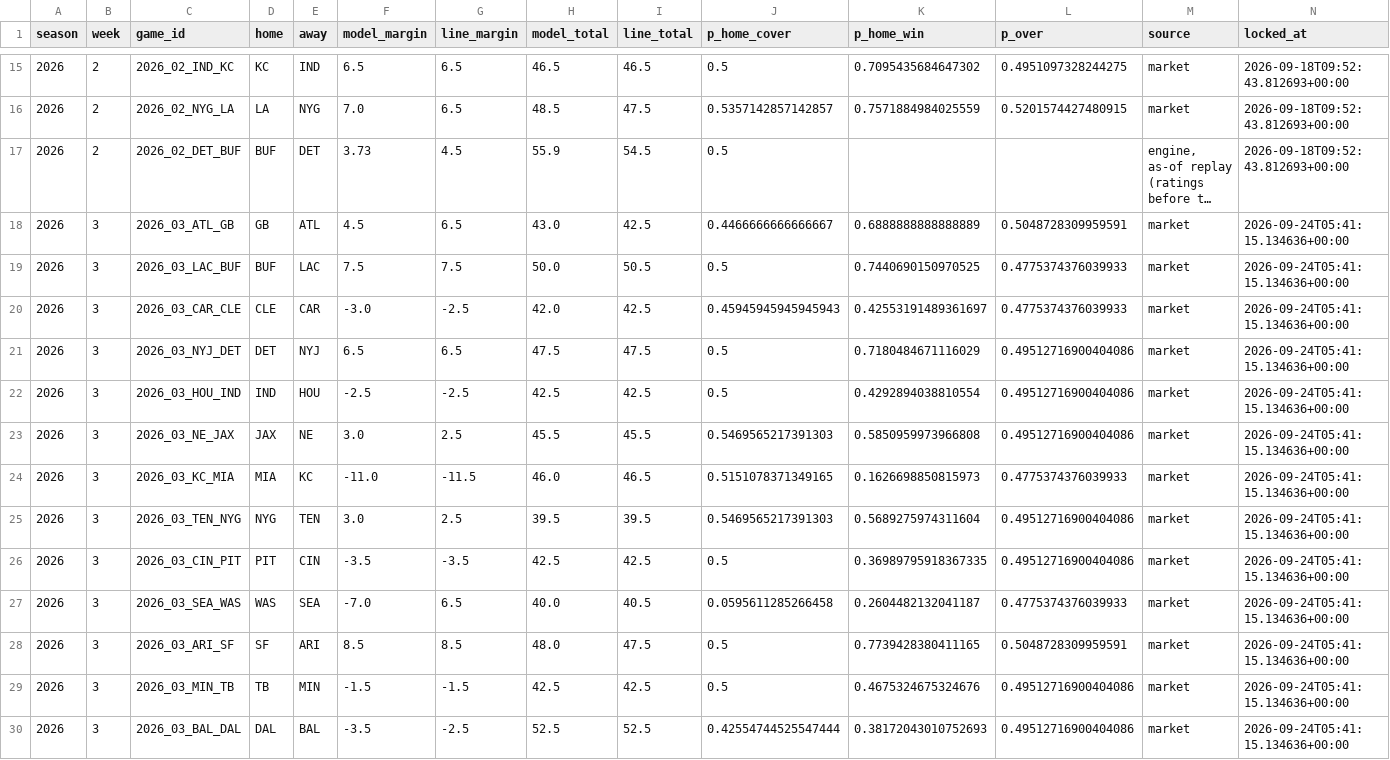
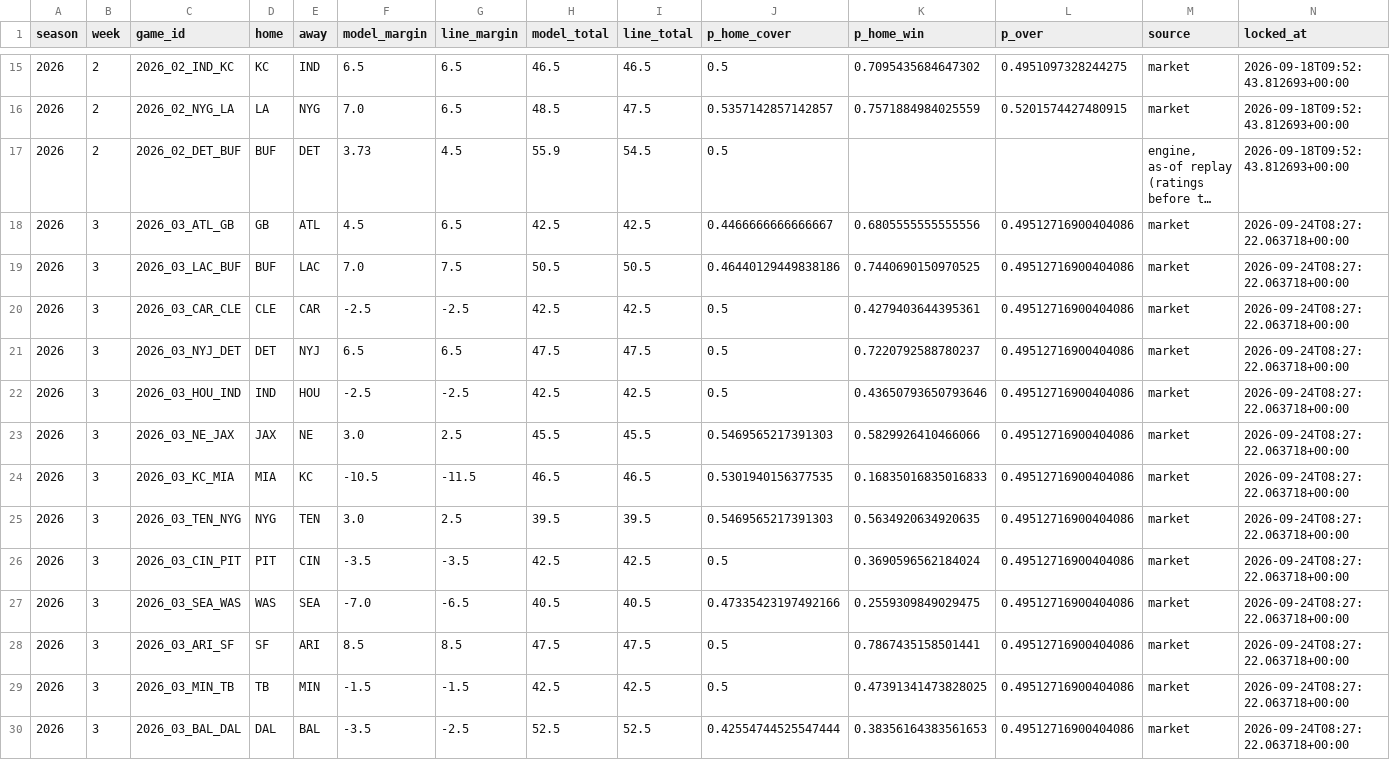
Before and after one commit to jnbrooker/recyards, a CSV file: pickem/model_games.csv, drawn as a sheet; only a part is shown, gaps mark what is left out; long unchanged cells end in …; the diff covers the shown part only; the diff names each change by its address in the sheet, - before the commit and + after, or states it on an @@ line.

Commit message:
Merge branch 'main' of https://github.com/jnbrooker/recyards
# Conflicts:
#	pickem/cards.csv
#	pickem/model_games.csv

```diff
--- a/pickem/model_games.csv
+++ b/pickem/model_games.csv
-H18 (model_total): 43.0
+H18 (model_total): 42.5
-K18 (p_home_win): 0.6888888888888889
+K18 (p_home_win): 0.6805555555555556
-L18 (p_over): 0.5048728309959591
+L18 (p_over): 0.49512716900404086
-N18:N30 (locked_at): 2026-09-24T05:41:15.134636+00:00
+N18:N30 (locked_at): 2026-09-24T08:27:22.063718+00:00
-F19 (model_margin): 7.5
+F19 (model_margin): 7.0
-H19 (model_total): 50.0
+H19 (model_total): 50.5
-J19 (p_home_cover): 0.5
+J19 (p_home_cover): 0.46440129449838186
-L19:L20 (p_over): 0.4775374376039933
+L19:L20 (p_over): 0.49512716900404086
-F20 (model_margin): -3.0
+F20 (model_margin): -2.5
-H20 (model_total): 42.0
+H20 (model_total): 42.5
-J20 (p_home_cover): 0.45945945945945943
+J20 (p_home_cover): 0.5
-K20 (p_home_win): 0.42553191489361697
+K20 (p_home_win): 0.4279403644395361
-K21 (p_home_win): 0.7180484671116029
+K21 (p_home_win): 0.7220792588780237
-K22 (p_home_win): 0.4292894038810554
+K22 (p_home_win): 0.43650793650793646
-K23 (p_home_win): 0.5850959973966808
+K23 (p_home_win): 0.5829926410466066
-F24 (model_margin): -11.0
+F24 (model_margin): -10.5
-H24 (model_total): 46.0
+H24 (model_total): 46.5
-J24 (p_home_cover): 0.5151078371349165
+J24 (p_home_cover): 0.5301940156377535
-K24 (p_home_win): 0.1626698850815973
+K24 (p_home_win): 0.16835016835016833
-L24 (p_over): 0.4775374376039933
+L24 (p_over): 0.49512716900404086
-K25 (p_home_win): 0.5689275974311604
+K25 (p_home_win): 0.5634920634920635
-K26 (p_home_win): 0.36989795918367335
+K26 (p_home_win): 0.3690596562184024
-G27 (line_margin): 6.5
+G27 (line_margin): -6.5
-H27 (model_total): 40.0
+H27 (model_total): 40.5
-J27 (p_home_cover): 0.0595611285266458
+J27 (p_home_cover): 0.47335423197492166
-K27 (p_home_win): 0.2604482132041187
+K27 (p_home_win): 0.2559309849029475
-L27 (p_over): 0.4775374376039933
+L27 (p_over): 0.49512716900404086
-H28 (model_total): 48.0
+H28 (model_total): 47.5
-K28 (p_home_win): 0.7739428380411165
+K28 (p_home_win): 0.7867435158501441
-L28 (p_over): 0.5048728309959591
+L28 (p_over): 0.49512716900404086
-K29 (p_home_win): 0.4675324675324676
+K29 (p_home_win): 0.47391341473828025
-K30 (p_home_win): 0.38172043010752693
+K30 (p_home_win): 0.38356164383561653
```
Also changed, not shown: 8 edited cells elsewhere in this file, pickem/cards.csv, pickem/lines.csv, 2 other files.
